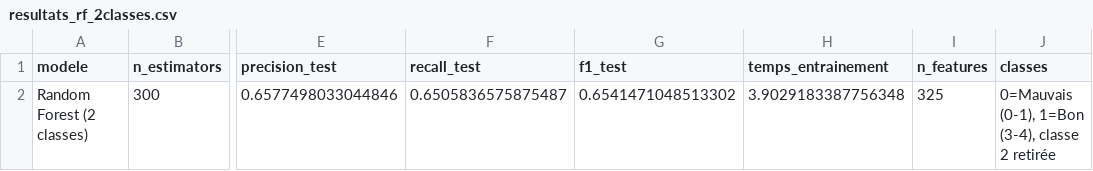
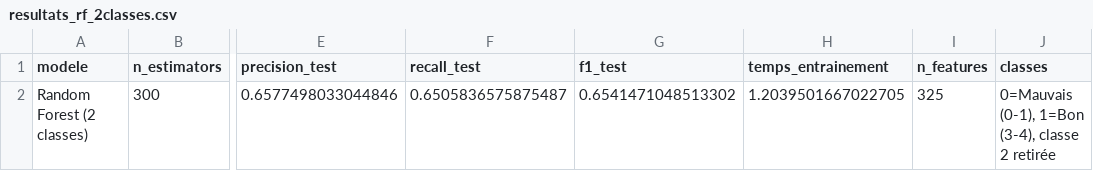
Before and after one commit to Nabintou-FOFANA/movie-profitability-predictor, a CSV file: data/processed/resultats_rf_2classes.csv, drawn as a sheet; only a part is shown, gaps mark what is left out; the diff names each change by its address in the sheet, - before the commit and + after, or states it on an @@ line.

```diff
--- a/data/processed/resultats_rf_2classes.csv
+++ b/data/processed/resultats_rf_2classes.csv
-H2 (temps_entrainement): 3.9029183387756348
+H2 (temps_entrainement): 1.2039501667022705
```
Also changed, not shown: 9 other files.
